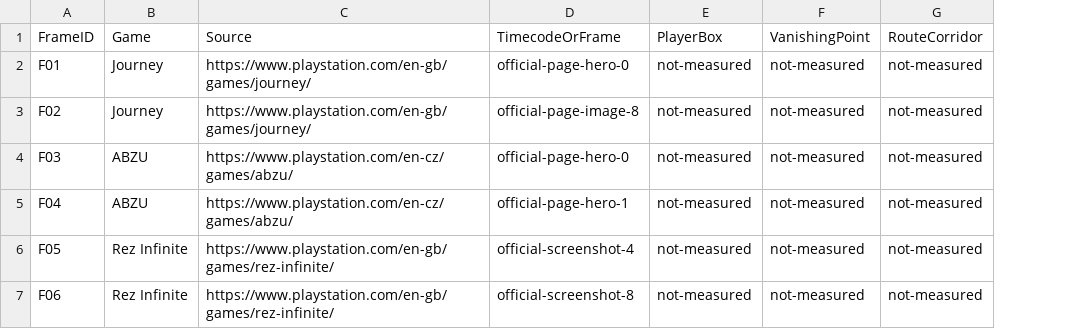
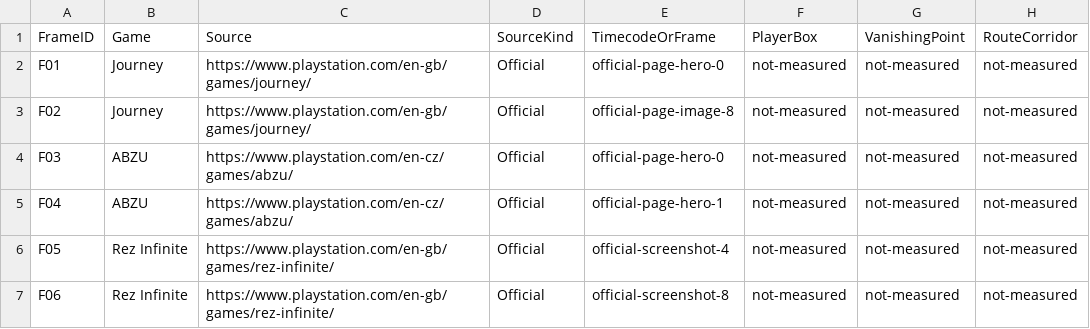
Before and after one commit to sutaa12/samishiki-hoshi, a CSV file: docs/research/QX-R4-R00/frame-analysis.csv, drawn as a sheet; only a part is shown; the diff names each change by its address in the sheet, - before the commit and + after, or states it on an @@ line.

```diff
--- a/docs/research/QX-R4-R00/frame-analysis.csv
+++ b/docs/research/QX-R4-R00/frame-analysis.csv
+column D (SourceKind), rows 2-7: all Official
```
Also changed, not shown: docs/research/QX-R4-R00/comparable-games.csv, docs/research/QX-R4-R00/references.csv, 18 other files.
